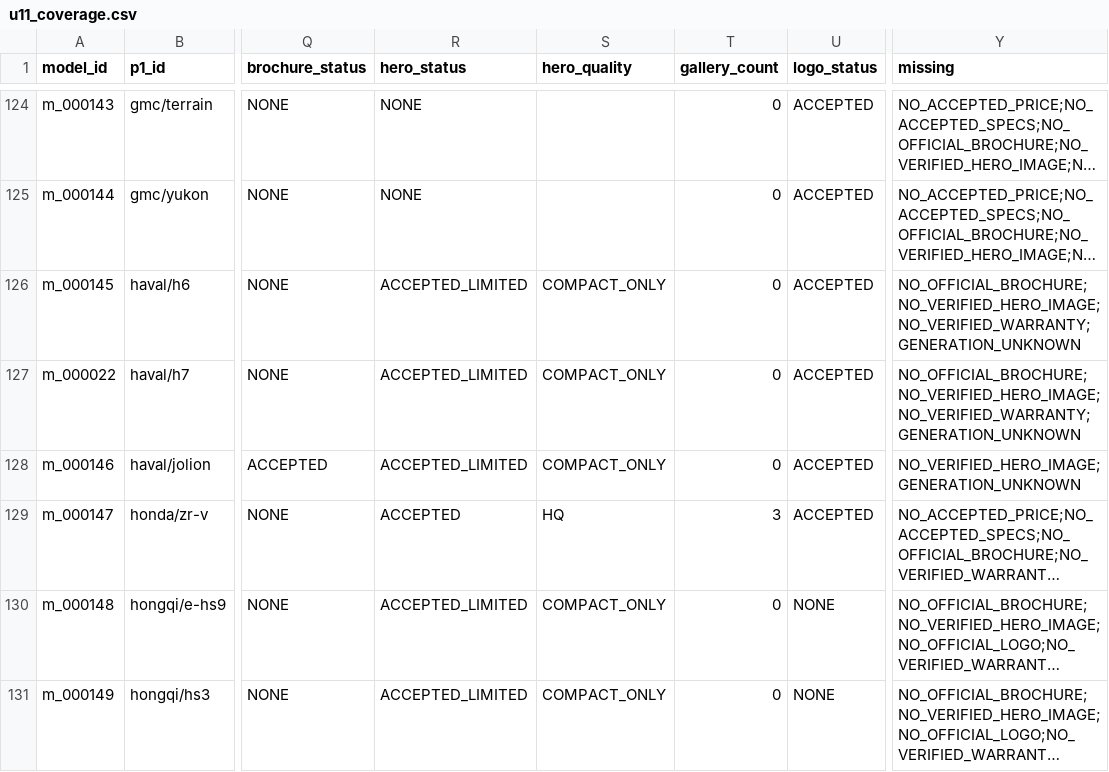
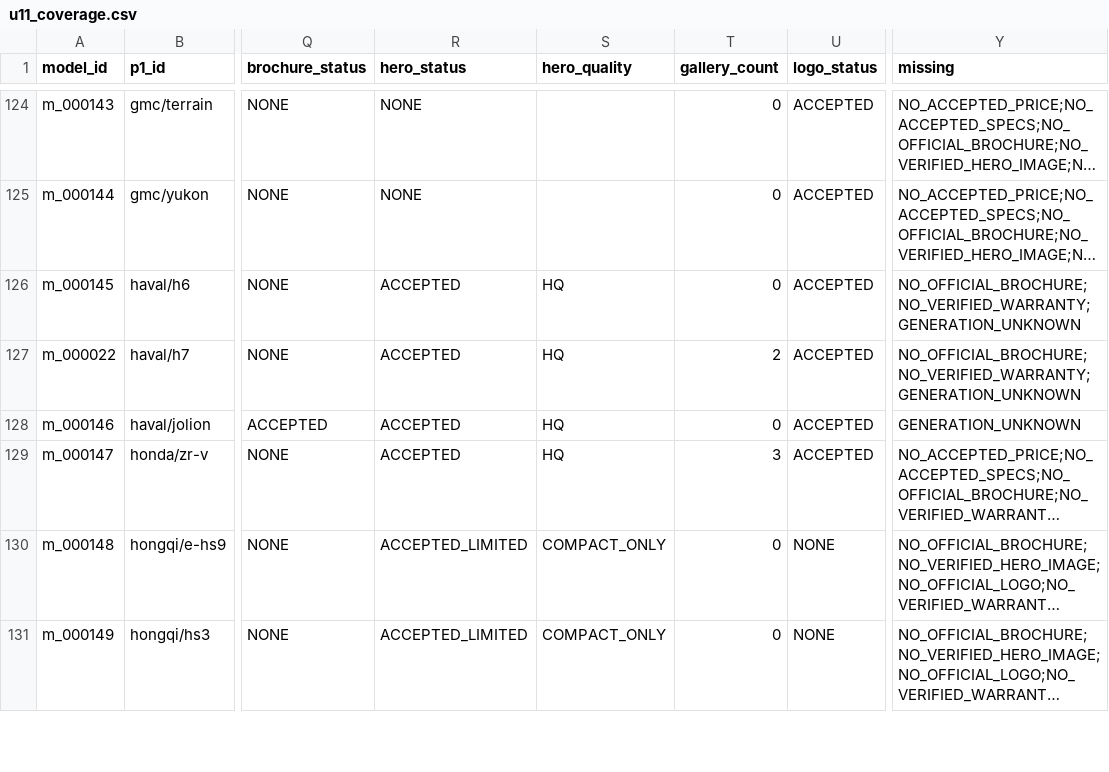
Before and after one commit to KingMega1/scratch, a CSV file: vehicle-data/review/u11_coverage.csv, drawn as a sheet; only a part is shown, gaps mark what is left out; long unchanged cells end in …; the diff covers the shown part only; the diff names each change by its address in the sheet, - before the commit and + after, or states it on an @@ line.

```diff
--- a/vehicle-data/review/u11_coverage.csv
+++ b/vehicle-data/review/u11_coverage.csv
-R126:R128 (hero_status): ACCEPTED_LIMITED
+R126:R128 (hero_status): ACCEPTED
-S126:S128 (hero_quality): COMPACT_ONLY
+S126:S128 (hero_quality): HQ
-Y126:Y127 (missing): NO_OFFICIAL_BROCHURE;NO_VERIFIED_HERO_IMAGE;NO_VERIFIED_WARRANTY;GENERATION_UNKNOWN
+Y126:Y127 (missing): NO_OFFICIAL_BROCHURE;NO_VERIFIED_WARRANTY;GENERATION_UNKNOWN
-T127 (gallery_count): 0
+T127 (gallery_count): 2
-Y128 (missing): NO_VERIFIED_HERO_IMAGE;GENERATION_UNKNOWN
+Y128 (missing): GENERATION_UNKNOWN
```
Also changed, not shown: 36 edited cells elsewhere in this file, vehicle-data/registry/u11_spec_facts.csv, 3 other files.
